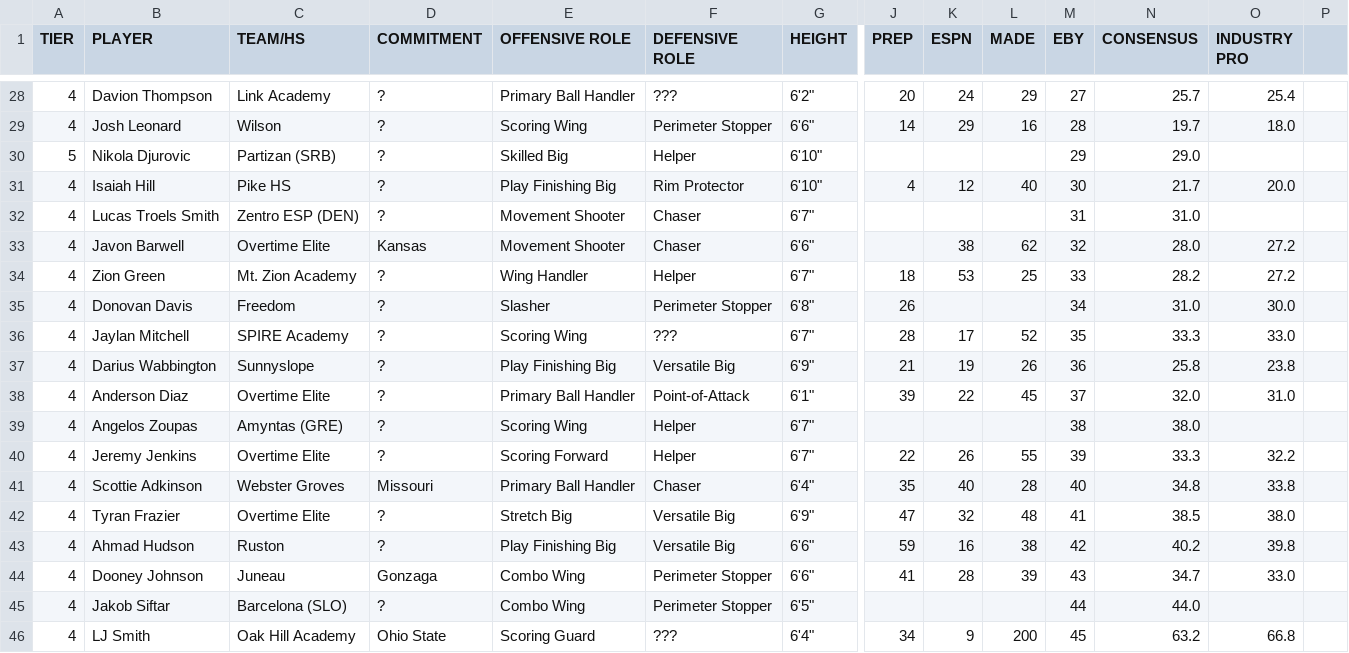
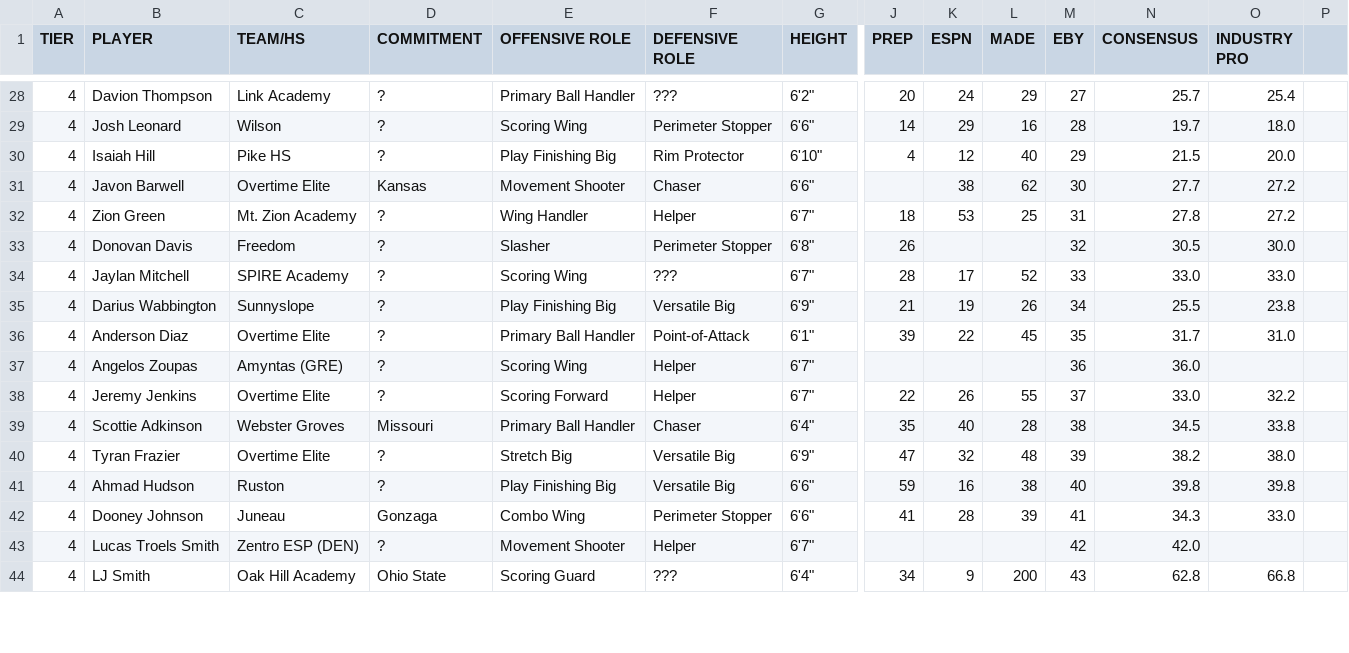
Before and after one commit to logeby2/logeby2.github.io, a CSV file: Recruiting-Rankings/Recruiting Rankings - 2027 Recruiting Spring 2026.csv, drawn as a sheet; only a part is shown, gaps mark what is left out; removed rows and columns are numbered as before the commit, all else as after; rows hold the shown columns only; the diff covers the shown part only; the diff names each change by its address in the sheet, - before the commit and + after, or states it on an @@ line.

```diff
--- a/Recruiting-Rankings/Recruiting Rankings - 2027 Recruiting Spring 2026.csv
+++ b/Recruiting-Rankings/Recruiting Rankings - 2027 Recruiting Spring 2026.csv
-row 30: 5 | Nikola Djurovic | Partizan (SRB) | ? | Skilled Big | Helper | 6'10" |  |  |  | 29 | 29.0
-M30 (EBY): 30
+M30 (EBY): 29
-N30 (CONSENSUS): 21.7
+N30 (CONSENSUS): 21.5
-row 32: 4 | Lucas Troels Smith | Zentro ESP (DEN) | ? | Movement Shooter | Chaser | 6'7" |  |  |  | 31 | 31.0
-M31 (EBY): 32
+M31 (EBY): 30
-N31 (CONSENSUS): 28.0
+N31 (CONSENSUS): 27.7
-M32 (EBY): 33
+M32 (EBY): 31
-N32 (CONSENSUS): 28.2
+N32 (CONSENSUS): 27.8
-M33 (EBY): 34
+M33 (EBY): 32
-N33 (CONSENSUS): 31.0
+N33 (CONSENSUS): 30.5
-M34 (EBY): 35
+M34 (EBY): 33
-N34 (CONSENSUS): 33.3
+N34 (CONSENSUS): 33.0
-M35 (EBY): 36
+M35 (EBY): 34
-N35 (CONSENSUS): 25.8
+N35 (CONSENSUS): 25.5
-M36 (EBY): 37
+M36 (EBY): 35
-N36 (CONSENSUS): 32.0
+N36 (CONSENSUS): 31.7
-M37 (EBY): 38
+M37 (EBY): 36
-N37 (CONSENSUS): 38.0
+N37 (CONSENSUS): 36.0
-M38 (EBY): 39
+M38 (EBY): 37
-N38 (CONSENSUS): 33.3
+N38 (CONSENSUS): 33.0
-M39 (EBY): 40
+M39 (EBY): 38
-N39 (CONSENSUS): 34.8
+N39 (CONSENSUS): 34.5
-M40 (EBY): 41
+M40 (EBY): 39
-N40 (CONSENSUS): 38.5
+N40 (CONSENSUS): 38.2
-M41 (EBY): 42
+M41 (EBY): 40
-N41 (CONSENSUS): 40.2
+N41 (CONSENSUS): 39.8
-M42 (EBY): 43
+M42 (EBY): 41
-N42 (CONSENSUS): 34.7
+N42 (CONSENSUS): 34.3
-row 45: 4 | Jakob Siftar | Barcelona (SLO) | ? | Combo Wing | Perimeter Stopper | 6'5" |  |  |  | 44 | 44.0
+row 43: 4 | Lucas Troels Smith | Zentro ESP (DEN) | ? | Movement Shooter | Helper | 6'7" |  |  |  | 42 | 42.0
-M44 (EBY): 45
+M44 (EBY): 43
-N44 (CONSENSUS): 63.2
+N44 (CONSENSUS): 62.8
```
Also changed, not shown: 7 added rows, 2 removed rows and 50 edited cells elsewhere in this file, 2 other files.
